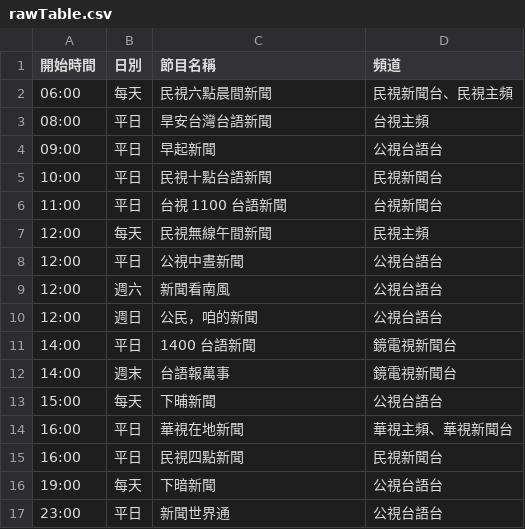
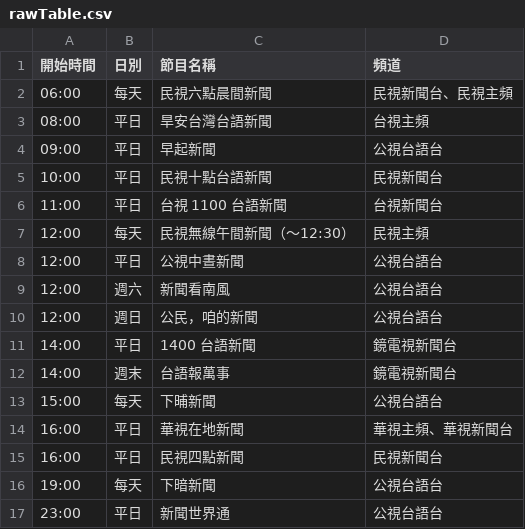
Before and after one commit to Aiuanyu/TLN, a CSV file: rawTable.csv, drawn as a sheet.

Commit message:
v0.5：一个時段超過 1 个節目通揀、切換
Updated data files and script.js to support multiple programs in a single timeslot. The UI now allows users to select between concurrent programs, and switching between channels is supported. Added warnings in generate_schedule.py for missing channels, and updated program/channel names for consistency.

```diff
--- a/rawTable.csv
+++ b/rawTable.csv
@@ -6,3 +6,3 @@
 11:00,平日,台視 1100 台語新聞,台視新聞台
-12:00,每天,民視無線午間新聞,民視主頻
+12:00,每天,民視無線午間新聞（～12:30）,民視主頻
 12:00,平日,公視中晝新聞,公視台語台
```
Also changed, not shown: URLs.csv, 3 other files.
